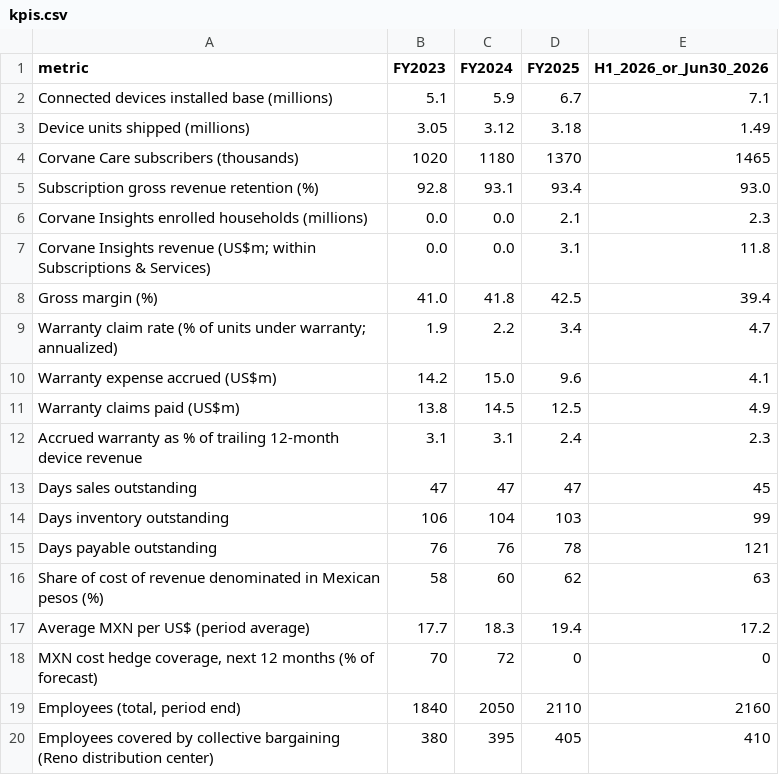
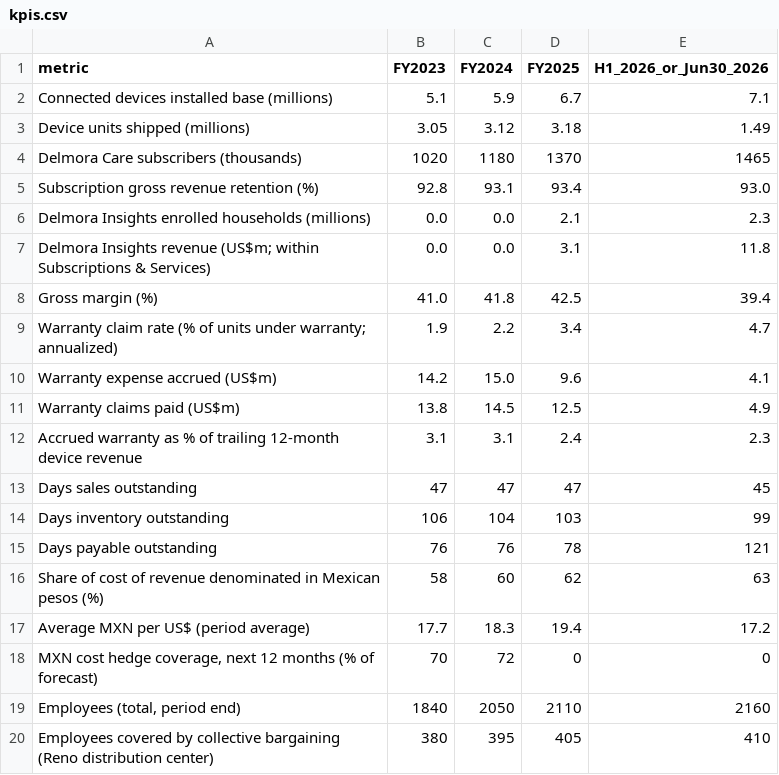
Before and after one commit to sabinejoseph8/Falcon_M-A_Due_Diligence, a CSV file: targets/heron/data/financials/kpis.csv, drawn as a sheet.

```diff
--- a/targets/heron/data/financials/kpis.csv
+++ b/targets/heron/data/financials/kpis.csv
@@ -3,6 +3,6 @@ Connected devices installed base (millions),5.1,5.9,6.7,7.1
 Device units shipped (millions),3.05,3.12,3.18,1.49
-Corvane Care subscribers (thousands),1020,1180,1370,1465
+Delmora Care subscribers (thousands),1020,1180,1370,1465
 Subscription gross revenue retention (%),92.8,93.1,93.4,93.0
-Corvane Insights enrolled households (millions),0.0,0.0,2.1,2.3
-Corvane Insights revenue (US$m; within Subscriptions & Services),0.0,0.0,3.1,11.8
+Delmora Insights enrolled households (millions),0.0,0.0,2.1,2.3
+Delmora Insights revenue (US$m; within Subscriptions & Services),0.0,0.0,3.1,11.8
 Gross margin (%),41.0,41.8,42.5,39.4
```
Also changed, not shown: targets/heron/data/litigation/docket_index.csv, 30 other files.
